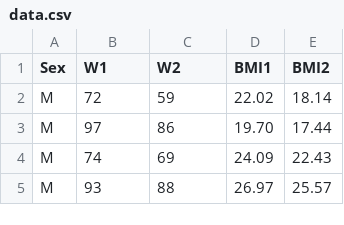
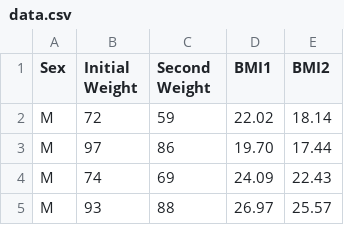
Before and after one commit to Tiinzzy/react-projects, a CSV file: csv-grid/public/data.csv, drawn as a sheet; only a part is shown.

```diff
--- a/csv-grid/public/data.csv
+++ b/csv-grid/public/data.csv
@@ -1,2 +1,2 @@
-Sex,W1,W2,BMI1,BMI2
+Sex,Initial Weight,Second Weight,BMI1,BMI2
 "M", 72, 59, 22.02, 18.14
```
Also changed, not shown: 1 other file.
